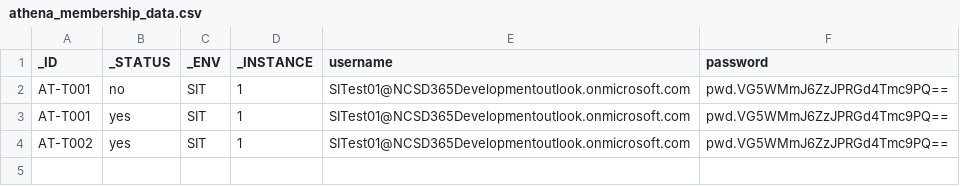
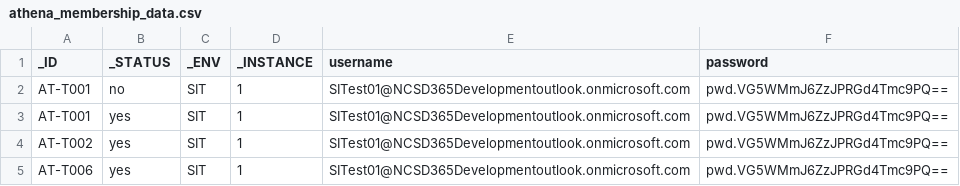
Before and after one commit to coderrenish/NCS_Java_Framework, a CSV file: resources/data/athena_membership_data.csv, drawn as a sheet.

```diff
--- a/resources/data/athena_membership_data.csv
+++ b/resources/data/athena_membership_data.csv
@@ -4 +4,2 @@ AT-T001,yes,SIT,1,SITest01@NCSD365Developmentoutlook.onmicrosoft.com,pwd.VG5WMmJ
 AT-T002,yes,SIT,1,SITest01@NCSD365Developmentoutlook.onmicrosoft.com,pwd.VG5WMmJ6ZzJPRGd4Tmc9PQ==
+AT-T006,yes,SIT,1,SITest01@NCSD365Developmentoutlook.onmicrosoft.com,pwd.VG5WMmJ6ZzJPRGd4Tmc9PQ==
```
Also changed, not shown: 3 other files.
